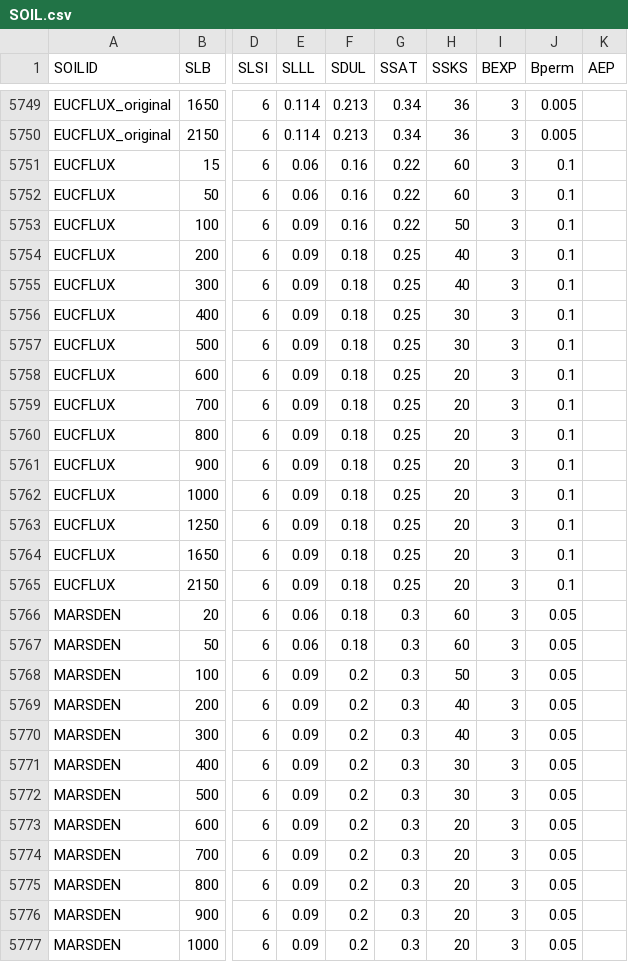
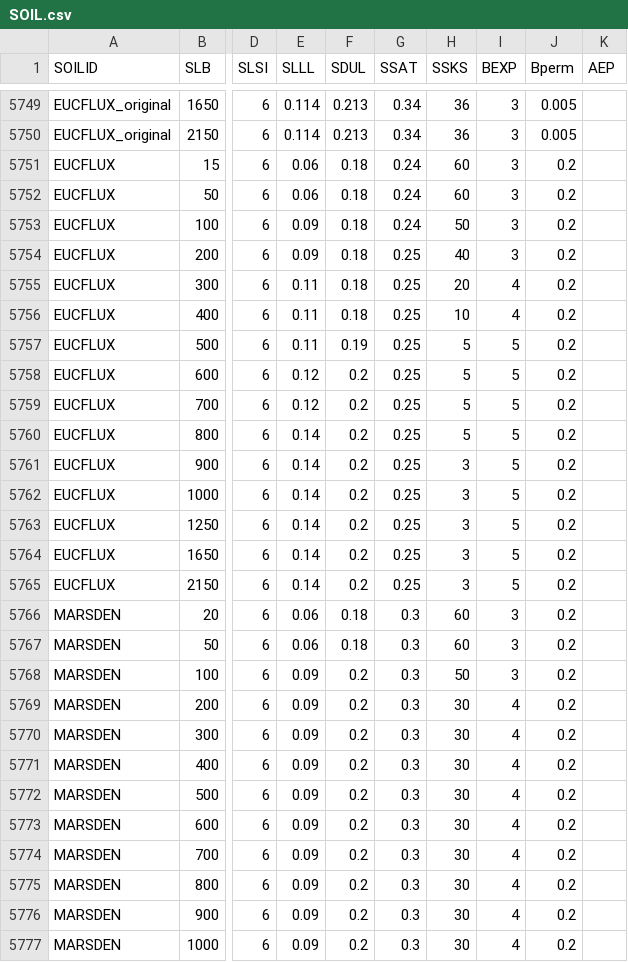
Before and after one commit to JBortolucci/ECOSMOS, a CSV file: inst/input/SOIL.csv, drawn as a sheet; only a part is shown, gaps mark what is left out; the diff covers the shown part only; the diff names each change by its address in the sheet, - before the commit and + after, or states it on an @@ line.

```diff
--- a/inst/input/SOIL.csv
+++ b/inst/input/SOIL.csv
-F5751:F5753 (SDUL): 0.16
+F5751:F5753 (SDUL): 0.18
-G5751:G5753 (SSAT): 0.22
+G5751:G5753 (SSAT): 0.24
-J5751:J5765 (Bperm): 0.1
+J5751:J5765 (Bperm): 0.2
-E5755:E5757 (SLLL): 0.09
+E5755:E5757 (SLLL): 0.11
-H5755 (SSKS): 40
+H5755 (SSKS): 20
-I5755:I5756 (BEXP): 3
+I5755:I5756 (BEXP): 4
-H5756 (SSKS): 30
+H5756 (SSKS): 10
-F5757 (SDUL): 0.18
+F5757 (SDUL): 0.19
-H5757 (SSKS): 30
+H5757 (SSKS): 5
-I5757:I5765 (BEXP): 3
+I5757:I5765 (BEXP): 5
-E5758:E5759 (SLLL): 0.09
+E5758:E5759 (SLLL): 0.12
-F5758:F5765 (SDUL): 0.18
+F5758:F5765 (SDUL): 0.2
-H5758:H5760 (SSKS): 20
+H5758:H5760 (SSKS): 5
-E5760:E5765 (SLLL): 0.09
+E5760:E5765 (SLLL): 0.14
-H5761:H5765 (SSKS): 20
+H5761:H5765 (SSKS): 3
-J5766:J5777 (Bperm): 0.05
+J5766:J5777 (Bperm): 0.2
-H5769:H5770 (SSKS): 40
+H5769:H5770 (SSKS): 30
-I5769:I5777 (BEXP): 3
+I5769:I5777 (BEXP): 4
-H5773:H5777 (SSKS): 20
+H5773:H5777 (SSKS): 30
```
Also changed, not shown: 63 edited cells elsewhere in this file, inst/Template_Simulation_Control_ECOSMOS_CANA.csv, 1 other file.
